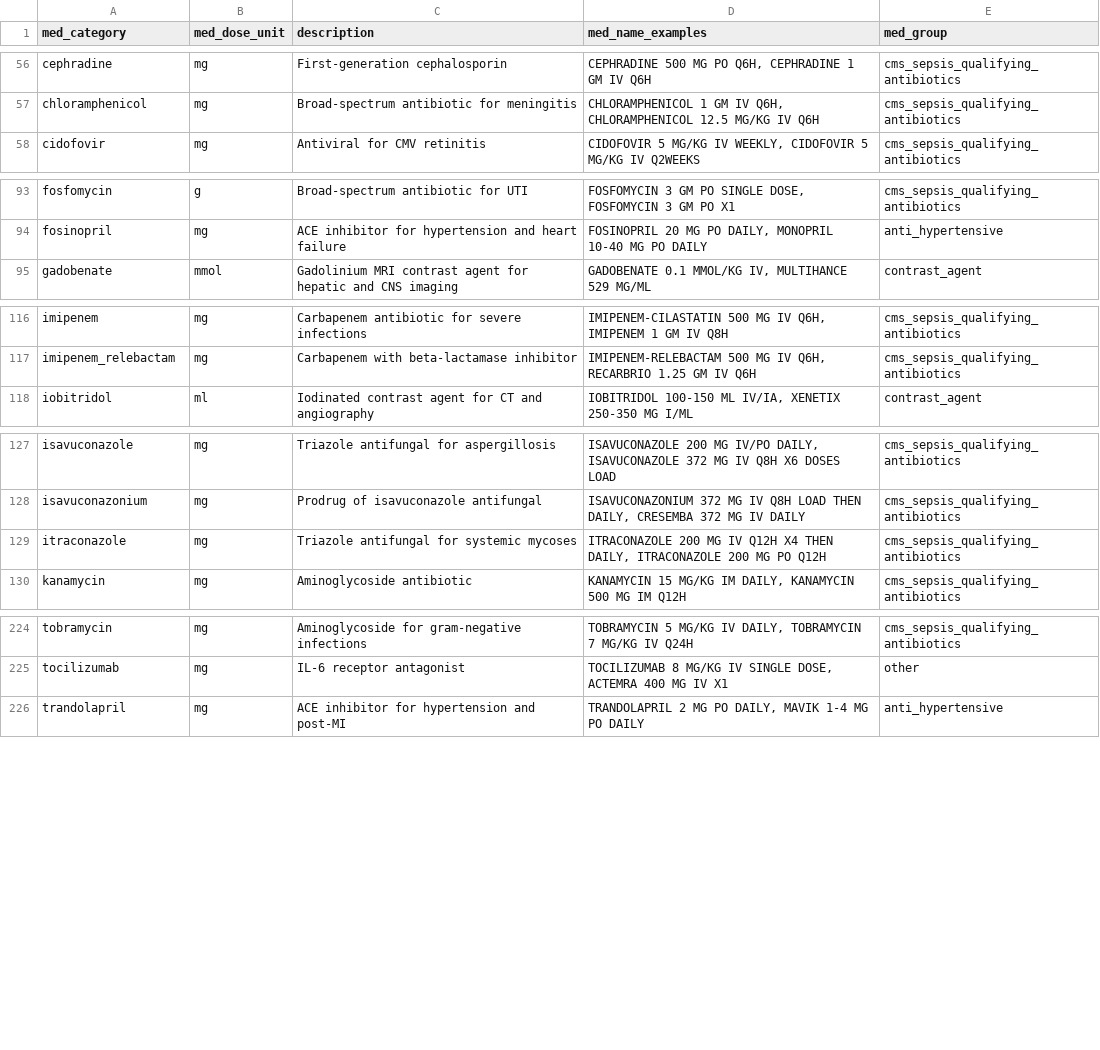
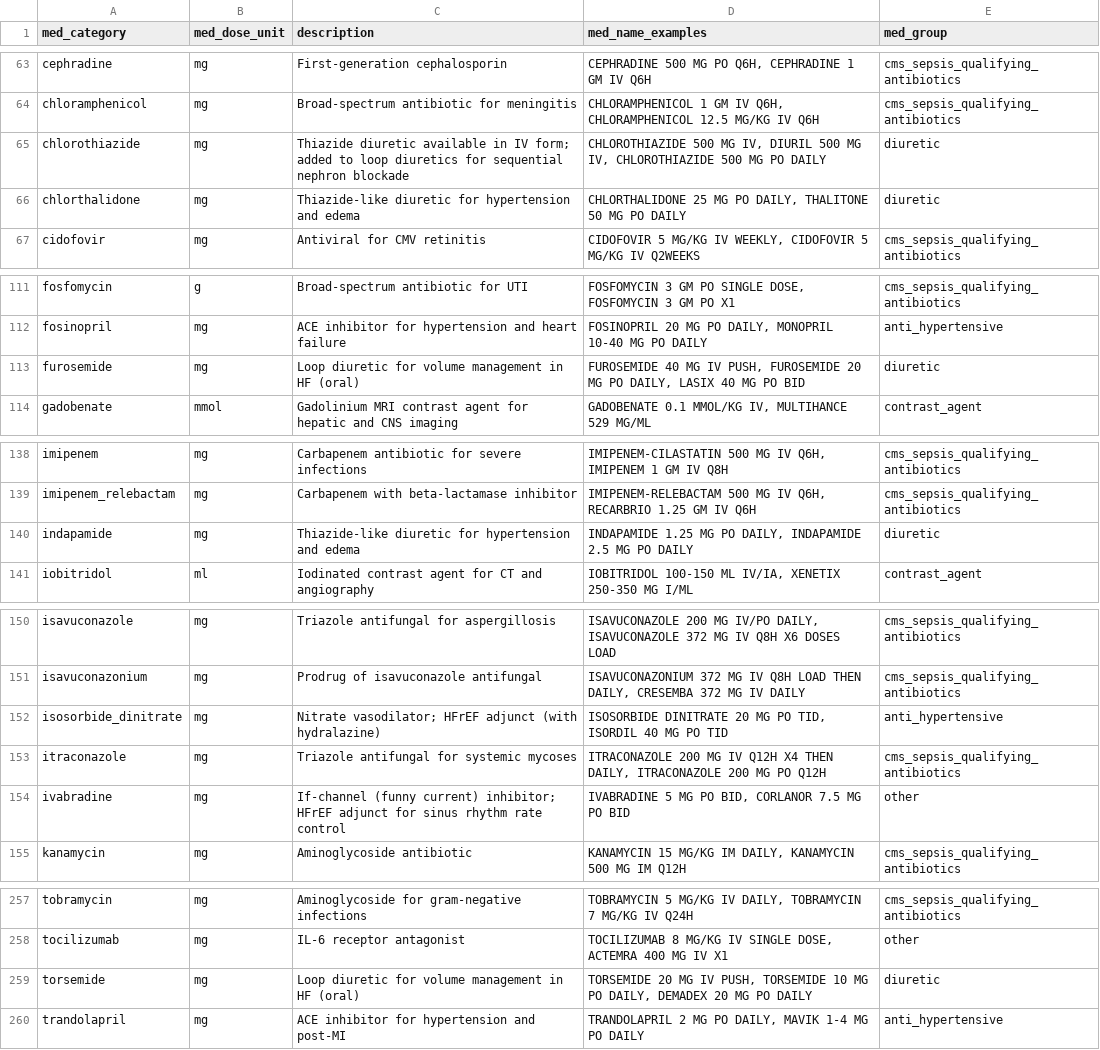
Before and after one commit to Common-Longitudinal-ICU-data-Format/CLIF, a CSV file: mCIDE/medication_admin_intermittent/clif_medication_admin_intermittent_med_categories.csv, drawn as a sheet; only a part is shown, gaps mark what is left out; the diff covers the shown part only.

```diff
--- a/mCIDE/medication_admin_intermittent/clif_medication_admin_intermittent_med_categories.csv
+++ b/mCIDE/medication_admin_intermittent/clif_medication_admin_intermittent_med_categories.csv
@@ -57,2 +64,4 @@ cephradine,mg,First-generation cephalosporin,"CEPHRADINE 500 MG PO Q6H, CEPHRADI
 chloramphenicol,mg,Broad-spectrum antibiotic for meningitis,"CHLORAMPHENICOL 1 GM IV Q6H, CHLORAMPHENICOL 12.5 MG/KG IV Q6H",cms_sepsis_qualifying_antibiotics
+chlorothiazide,mg,Thiazide diuretic available in IV form; added to loop diuretics for sequential nephron blockade,"CHLOROTHIAZIDE 500 MG IV, DIURIL 500 MG IV, CHLOROTHIAZIDE 500 MG PO DAILY",diuretic
+chlorthalidone,mg,Thiazide-like diuretic for hypertension and edema,"CHLORTHALIDONE 25 MG PO DAILY, THALITONE 50 MG PO DAILY",diuretic
 cidofovir,mg,Antiviral for CMV retinitis,"CIDOFOVIR 5 MG/KG IV WEEKLY, CIDOFOVIR 5 MG/KG IV Q2WEEKS",cms_sepsis_qualifying_antibiotics
@@ -94,2 +112,3 @@ fosfomycin,g,Broad-spectrum antibiotic for UTI,"FOSFOMYCIN 3 GM PO SINGLE DOSE,
 fosinopril,mg,ACE inhibitor for hypertension and heart failure,"FOSINOPRIL 20 MG PO DAILY, MONOPRIL 10-40 MG PO DAILY",anti_hypertensive
+furosemide,mg,Loop diuretic for volume management in HF (oral),"FUROSEMIDE 40 MG IV PUSH, FUROSEMIDE 20 MG PO DAILY, LASIX 40 MG PO BID",diuretic
 gadobenate,mmol,Gadolinium MRI contrast agent for hepatic and CNS imaging,"GADOBENATE 0.1 MMOL/KG IV, MULTIHANCE 529 MG/ML",contrast_agent
@@ -117,2 +139,3 @@ imipenem,mg,Carbapenem antibiotic for severe infections,"IMIPENEM-CILASTATIN 500
 imipenem_relebactam,mg,Carbapenem with beta-lactamase inhibitor,"IMIPENEM-RELEBACTAM 500 MG IV Q6H, RECARBRIO 1.25 GM IV Q6H",cms_sepsis_qualifying_antibiotics
+indapamide,mg,Thiazide-like diuretic for hypertension and edema,"INDAPAMIDE 1.25 MG PO DAILY, INDAPAMIDE 2.5 MG PO DAILY",diuretic
 iobitridol,ml,Iodinated contrast agent for CT and angiography,"IOBITRIDOL 100-150 ML IV/IA, XENETIX 250-350 MG I/ML",contrast_agent
@@ -128,3 +151,5 @@ isavuconazole,mg,Triazole antifungal for aspergillosis,"ISAVUCONAZOLE 200 MG IV/
 isavuconazonium,mg,Prodrug of isavuconazole antifungal,"ISAVUCONAZONIUM 372 MG IV Q8H LOAD THEN DAILY, CRESEMBA 372 MG IV DAILY",cms_sepsis_qualifying_antibiotics
+isosorbide_dinitrate,mg,Nitrate vasodilator; HFrEF adjunct (with hydralazine),"ISOSORBIDE DINITRATE 20 MG PO TID, ISORDIL 40 MG PO TID",anti_hypertensive
 itraconazole,mg,Triazole antifungal for systemic mycoses,"ITRACONAZOLE 200 MG IV Q12H X4 THEN DAILY, ITRACONAZOLE 200 MG PO Q12H",cms_sepsis_qualifying_antibiotics
+ivabradine,mg,If-channel (funny current) inhibitor; HFrEF adjunct for sinus rhythm rate control,"IVABRADINE 5 MG PO BID, CORLANOR 7.5 MG PO BID",other
 kanamycin,mg,Aminoglycoside antibiotic,"KANAMYCIN 15 MG/KG IM DAILY, KANAMYCIN 500 MG IM Q12H",cms_sepsis_qualifying_antibiotics
@@ -225,2 +258,3 @@ tobramycin,mg,Aminoglycoside for gram-negative infections,"TOBRAMYCIN 5 MG/KG IV
 tocilizumab,mg,IL-6 receptor antagonist,"TOCILIZUMAB 8 MG/KG IV SINGLE DOSE, ACTEMRA 400 MG IV X1",other
+torsemide,mg,Loop diuretic for volume management in HF (oral),"TORSEMIDE 20 MG IV PUSH, TORSEMIDE 10 MG PO DAILY, DEMADEX 20 MG PO DAILY",diuretic
 trandolapril,mg,ACE inhibitor for hypertension and post-MI,"TRANDOLAPRIL 2 MG PO DAILY, MAVIK 1-4 MG PO DAILY",anti_hypertensive
```
Also changed, not shown: 28 added rows elsewhere in this file.
